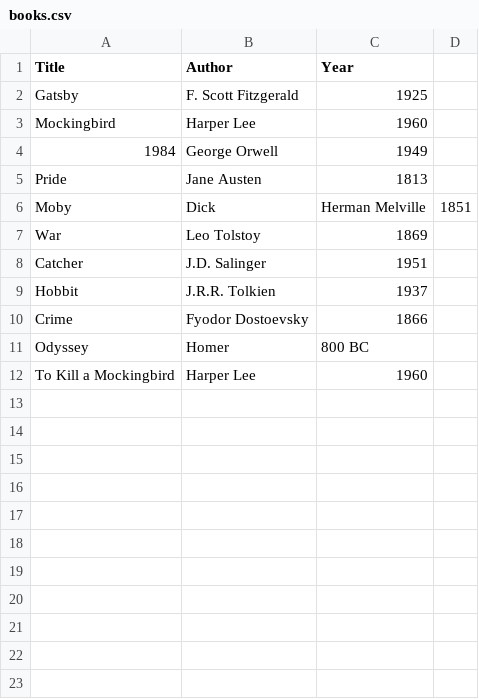
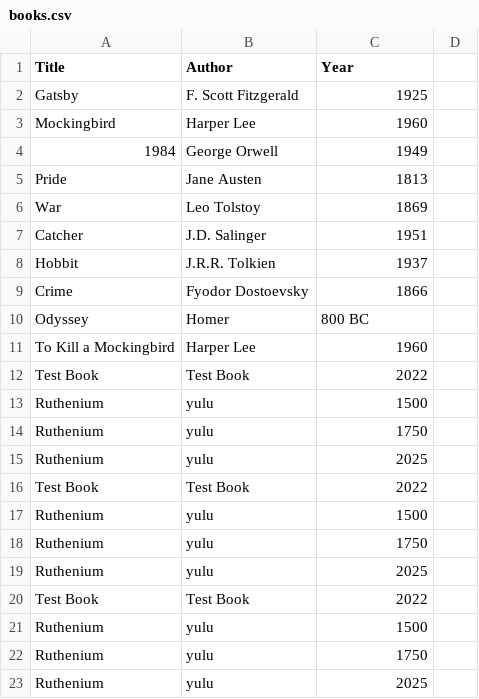
Before and after one commit to Sanyam-bot/LabCode-INFT-1207, a CSV file: Lab2_Group4/src/books.csv, drawn as a sheet; removed rows and columns are numbered as before the commit, all else as after; the diff names each change by its address in the sheet, - before the commit and + after, or states it on an @@ line.

```diff
--- a/Lab2_Group4/src/books.csv
+++ b/Lab2_Group4/src/books.csv
-row 6: Moby | Dick | Herman Melville | 1851
+row 12: Test Book | Test Book | 2022
+row 13: Ruthenium | yulu | 1500
+row 14: Ruthenium | yulu | 1750
+row 15: Ruthenium | yulu | 2025
+row 16: Test Book | Test Book | 2022
+row 17: Ruthenium | yulu | 1500
+row 18: Ruthenium | yulu | 1750
+row 19: Ruthenium | yulu | 2025
+row 20: Test Book | Test Book | 2022
+row 21: Ruthenium | yulu | 1500
+row 22: Ruthenium | yulu | 1750
+row 23: Ruthenium | yulu | 2025
```
Also changed, not shown: 8 other files.
